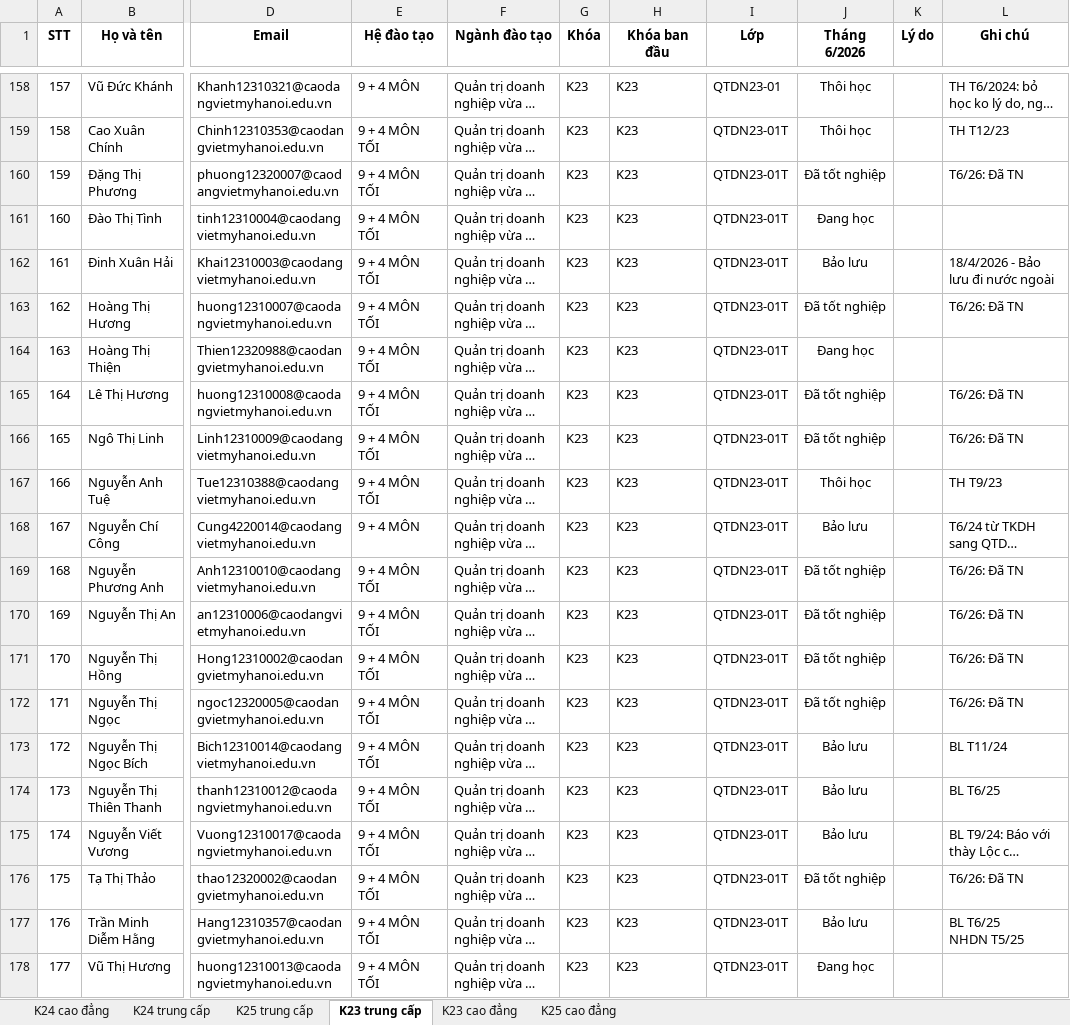
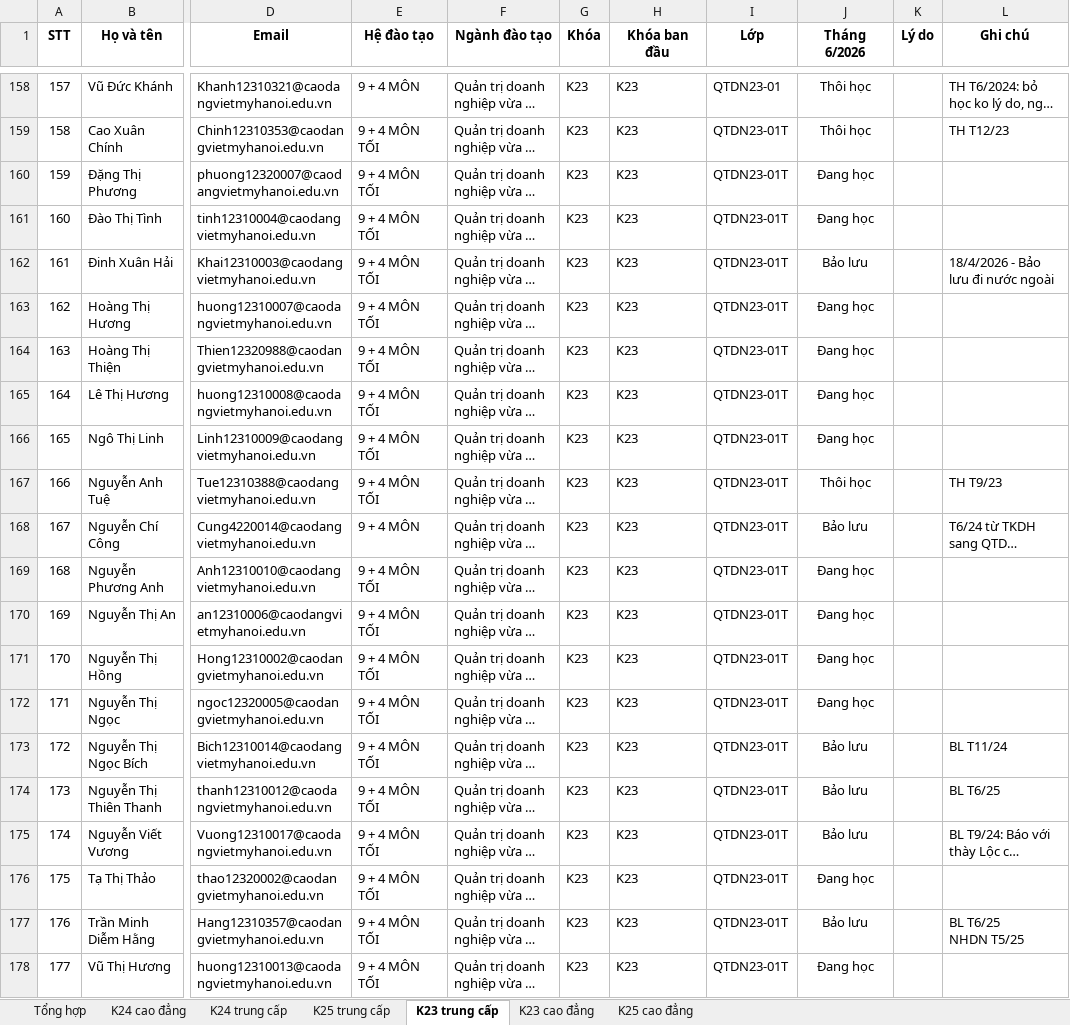
Before and after one commit to giangnguyenhappykidsplus-cmyk/bao-cao-sinh-vien-dashboard, an Excel workbook: Đầu vào các khóa.xlsx, sheet K23 trung cấp, drawn as a sheet; only a part is shown, gaps mark what is left out; long unchanged cells end in …; values as stored, in another font and other column widths than the file's, no borders; the diff names each change by its address in the sheet, - before the commit and + after, or states it on an @@ line.

```diff
--- a/Đầu vào các khóa.xlsx (sheet K23 trung cấp)
+++ b/Đầu vào các khóa.xlsx (sheet K23 trung cấp)
+sheet tab: Tổng hợp
-J160 (Tháng 6/2026): Đã tốt nghiệp
+J160 (Tháng 6/2026): Đang học
-L160 (Ghi chú): T6/26: Đã TN
+L160 (Ghi chú): (empty)
-J163 (Tháng 6/2026): Đã tốt nghiệp
+J163 (Tháng 6/2026): Đang học
-L163 (Ghi chú): T6/26: Đã TN
+L163 (Ghi chú): (empty)
-J165:J166 (Tháng 6/2026): Đã tốt nghiệp
+J165:J166 (Tháng 6/2026): Đang học
-L165:L166 (Ghi chú): T6/26: Đã TN
+L165:L166 (Ghi chú): (empty)
-J169:J172 (Tháng 6/2026): Đã tốt nghiệp
+J169:J172 (Tháng 6/2026): Đang học
-L169:L172 (Ghi chú): T6/26: Đã TN
+L169:L172 (Ghi chú): (empty)
-J176 (Tháng 6/2026): Đã tốt nghiệp
+J176 (Tháng 6/2026): Đang học
-L176 (Ghi chú): T6/26: Đã TN
+L176 (Ghi chú): (empty)
```
Also changed, not shown: sheet K23 cao đẳng, 13 other files.
